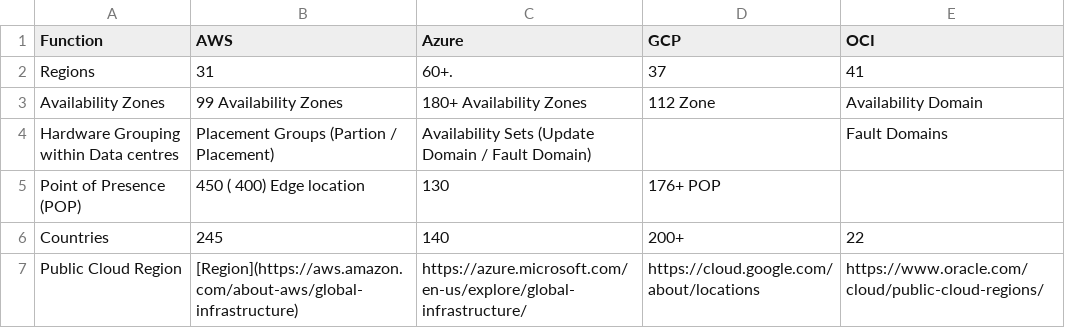
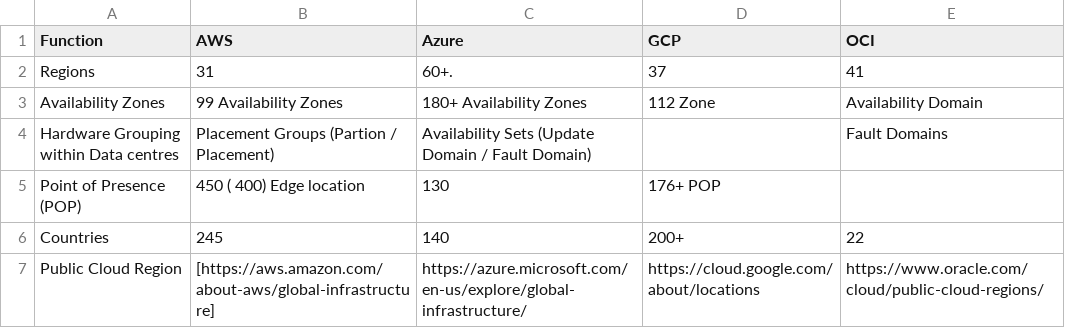
Before and after one commit to asiandevs/multicloud_comparisons, a CSV file: Infrastructure.csv, drawn as a sheet.

Commit message:
Update Infrastructure.csv

```diff
--- a/Infrastructure.csv
+++ b/Infrastructure.csv
@@ -6,2 +6,2 @@ Point of Presence (POP),450 ( 400) Edge location,130,176+ POP,
 Countries,245,140,200+,22
-Public Cloud Region,[Region](https://aws.amazon.com/about-aws/global-infrastructure) ,https://azure.microsoft.com/en-us/explore/global-infrastructure/,https://cloud.google.com/about/locations,https://www.oracle.com/cloud/public-cloud-regions/
+Public Cloud Region,[https://aws.amazon.com/about-aws/global-infrastructure] ,https://azure.microsoft.com/en-us/explore/global-infrastructure/,https://cloud.google.com/about/locations,https://www.oracle.com/cloud/public-cloud-regions/
```
